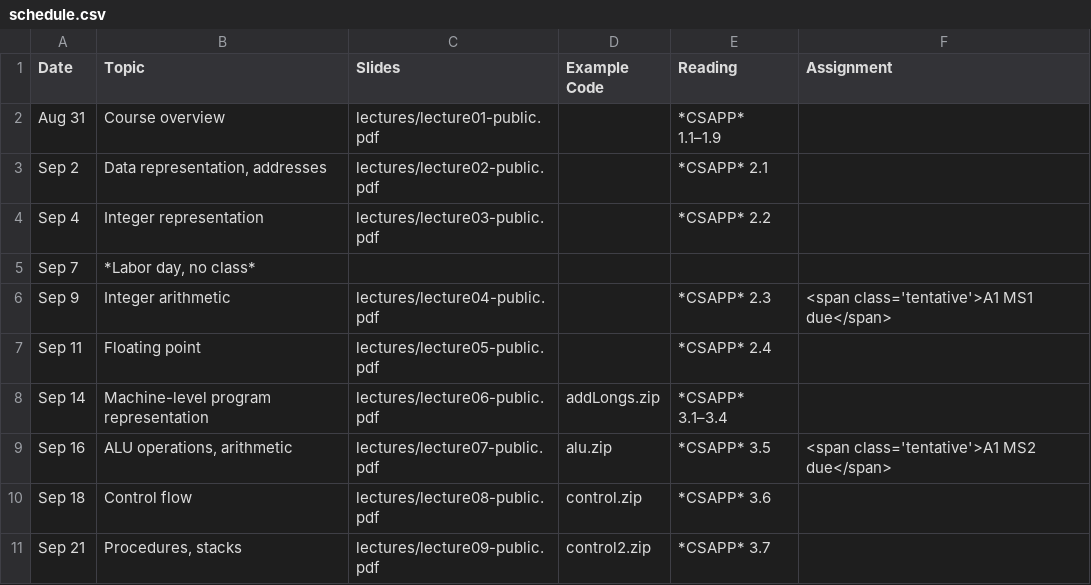
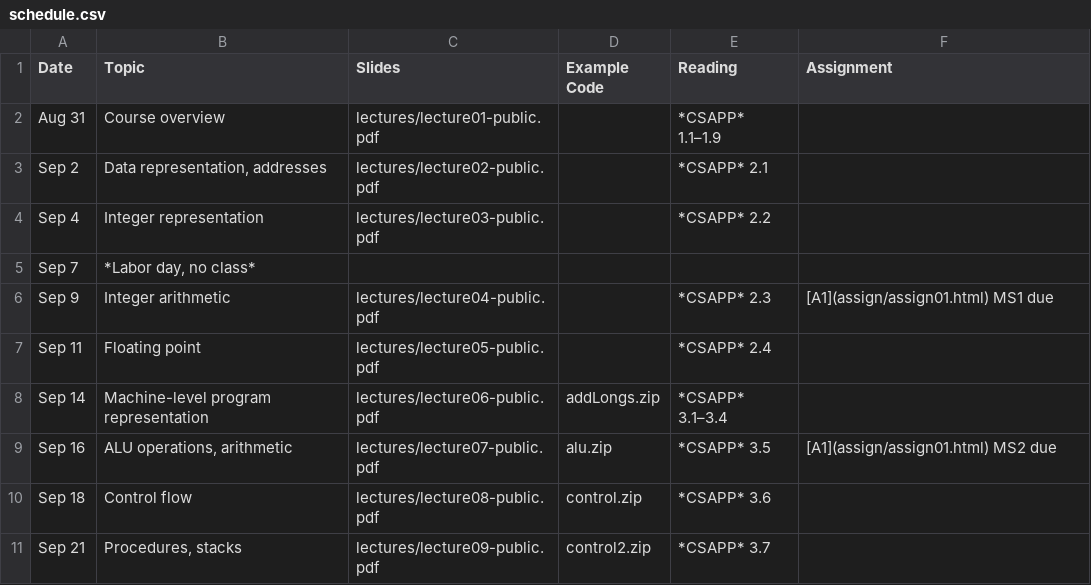
Before and after one commit to jhucsf/fall2026, a CSV file: schedule.csv, drawn as a sheet; only a part is shown.

Commit message:
A1 milestone due dates aren't tentative

```diff
--- a/schedule.csv
+++ b/schedule.csv
@@ -5,6 +5,6 @@ Sep 4,"Integer representation",lectures/lecture03-public.pdf,,*CSAPP* 2.2,
 Sep 7,"*Labor day, no class*"
-Sep 9,"Integer arithmetic",lectures/lecture04-public.pdf,,*CSAPP* 2.3,"<span class='tentative'>A1 MS1 due</span>"
+Sep 9,"Integer arithmetic",lectures/lecture04-public.pdf,,*CSAPP* 2.3,"[A1](assign/assign01.html) MS1 due"
 Sep 11,"Floating point",lectures/lecture05-public.pdf,,*CSAPP* 2.4,
 Sep 14,"Machine-level program representation",lectures/lecture06-public.pdf,addLongs.zip,*CSAPP* 3.1–3.4,
-Sep 16,"ALU operations, arithmetic",lectures/lecture07-public.pdf,alu.zip,*CSAPP* 3.5,"<span class='tentative'>A1 MS2 due</span>"
+Sep 16,"ALU operations, arithmetic",lectures/lecture07-public.pdf,alu.zip,*CSAPP* 3.5,"[A1](assign/assign01.html) MS2 due"
 Sep 18,"Control flow",lectures/lecture08-public.pdf,control.zip,*CSAPP* 3.6,
```
Also changed, not shown: 1 other file.
